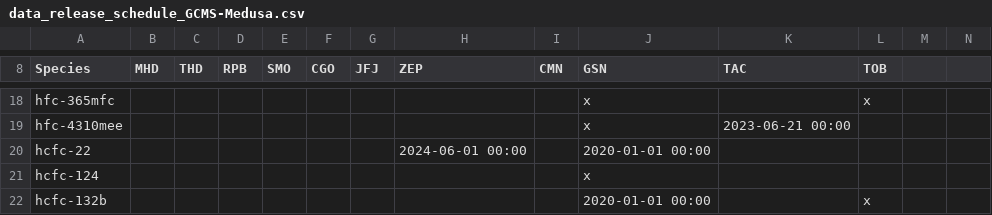
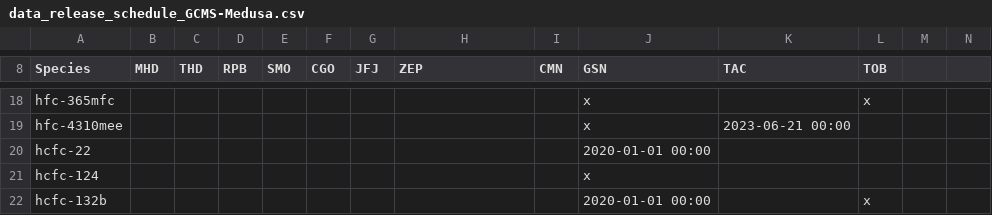
Before and after one commit to AGAGE-atmosphere/agage-archive-release, a CSV file: data/agage/data_release_schedule/data_release_schedule_GCMS-Medusa.csv, drawn as a sheet; only a part is shown, gaps mark what is left out.

Commit message:
remove withhold on zep hcfc-22

```diff
--- a/data/agage/data_release_schedule/data_release_schedule_GCMS-Medusa.csv
+++ b/data/agage/data_release_schedule/data_release_schedule_GCMS-Medusa.csv
@@ -19,3 +19,3 @@ hfc-365mfc,,,,,,,,,x,,x
 hfc-4310mee,,,,,,,,,x,2023-06-21 00:00,
-hcfc-22,,,,,,,2024-06-01 00:00,,2020-01-01 00:00,,
+hcfc-22,,,,,,,,,2020-01-01 00:00,,
 hcfc-124,,,,,,,,,x,,
```
